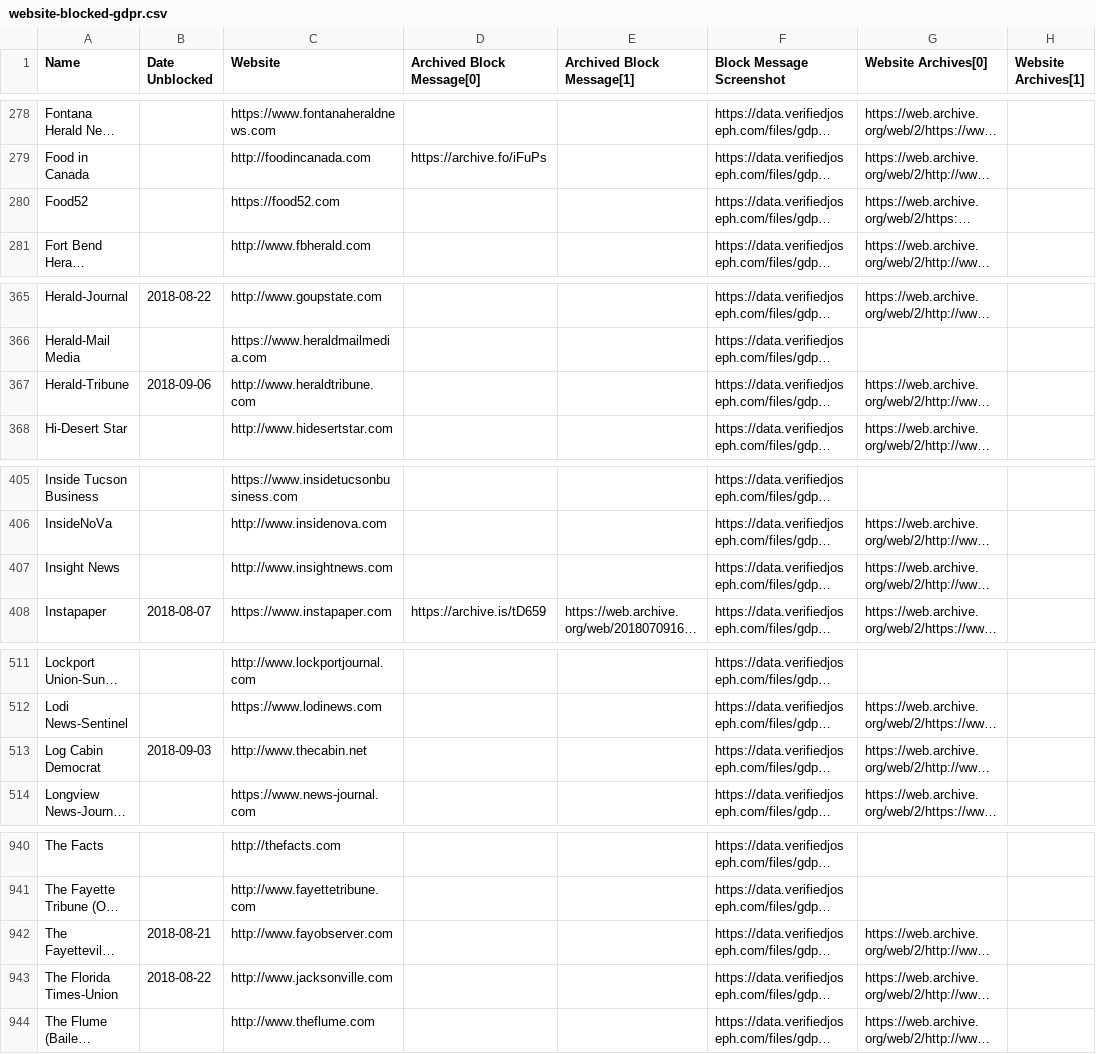
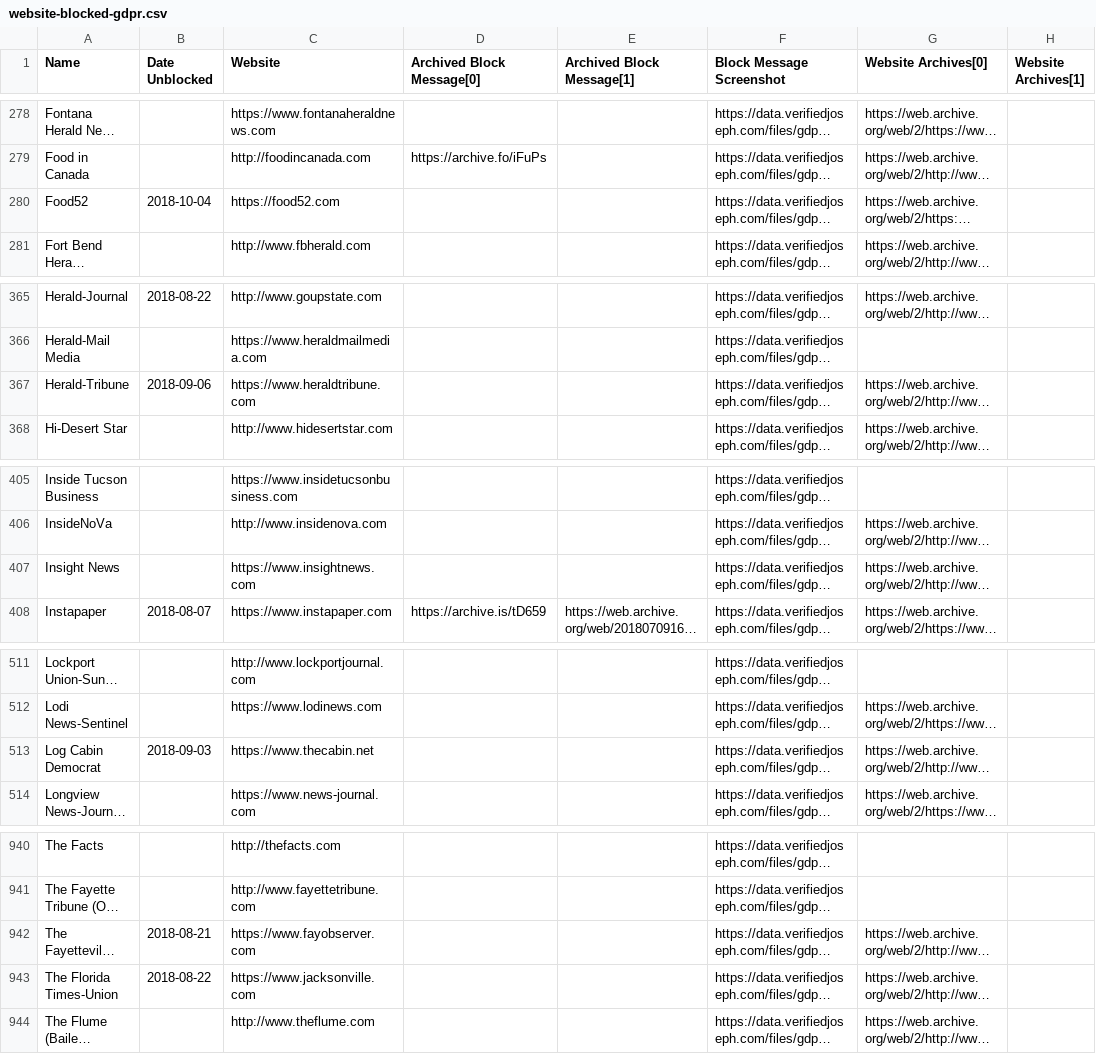
Before and after one commit to VerifiedJoseph/data.verifiedjoseph.com, a CSV file: website-blocked-gdpr.csv, drawn as a sheet; only a part is shown, gaps mark what is left out; long unchanged cells end in …; the diff covers the shown part only; the diff names each change by its address in the sheet, - before the commit and + after, or states it on an @@ line.

Commit message:
Add unblock date for food52.com
Unblocked:
food52.com

Add https to 10 websites

Scan results for 04/10/2018:
https://github.com/VerifiedJoseph/GDPR451/commit/a5076a4764f02db7473c1d14e78b4ac555b765ba#diff-ecdcae41656336aeb63c6e8ea318be28

```diff
--- a/website-blocked-gdpr.csv
+++ b/website-blocked-gdpr.csv
-B280 (Date Unblocked): (empty)
+B280 (Date Unblocked): 2018-10-04
-C367 (Website): http://www.heraldtribune.com
+C367 (Website): https://www.heraldtribune.com
-C407 (Website): http://www.insightnews.com
+C407 (Website): https://www.insightnews.com
-C513 (Website): http://www.thecabin.net
+C513 (Website): https://www.thecabin.net
-C942 (Website): http://www.fayobserver.com
+C942 (Website): https://www.fayobserver.com
-C943 (Website): http://www.jacksonville.com
+C943 (Website): https://www.jacksonville.com
```
Also changed, not shown: 5 edited cells elsewhere in this file.
